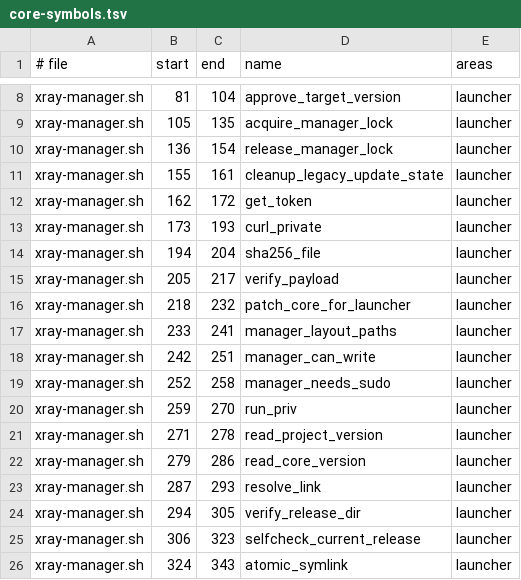
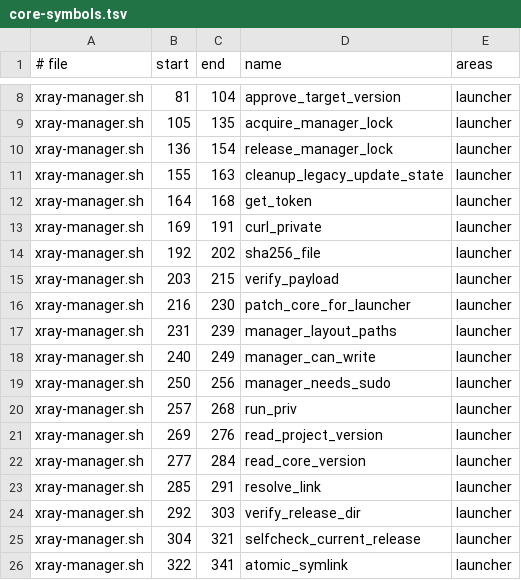
Before and after one commit to xinian5216/xray-manager, a TSV file: docs/ai/core-symbols.tsv, drawn as a sheet; only a part is shown, gaps mark what is left out; the diff covers the shown part only.

```diff
--- a/docs/ai/core-symbols.tsv
+++ b/docs/ai/core-symbols.tsv
@@ -10,17 +10,17 @@ xray-manager.sh	105	135	acquire_manager_lock	launcher
 xray-manager.sh	136	154	release_manager_lock	launcher
-xray-manager.sh	155	161	cleanup_legacy_update_state	launcher
-xray-manager.sh	162	172	get_token	launcher
-xray-manager.sh	173	193	curl_private	launcher
-xray-manager.sh	194	204	sha256_file	launcher
-xray-manager.sh	205	217	verify_payload	launcher
-xray-manager.sh	218	232	patch_core_for_launcher	launcher
-xray-manager.sh	233	241	manager_layout_paths	launcher
-xray-manager.sh	242	251	manager_can_write	launcher
-xray-manager.sh	252	258	manager_needs_sudo	launcher
-xray-manager.sh	259	270	run_priv	launcher
-xray-manager.sh	271	278	read_project_version	launcher
-xray-manager.sh	279	286	read_core_version	launcher
-xray-manager.sh	287	293	resolve_link	launcher
-xray-manager.sh	294	305	verify_release_dir	launcher
-xray-manager.sh	306	323	selfcheck_current_release	launcher
-xray-manager.sh	324	343	atomic_symlink	launcher
+xray-manager.sh	155	163	cleanup_legacy_update_state	launcher
+xray-manager.sh	164	168	get_token	launcher
+xray-manager.sh	169	191	curl_private	launcher
+xray-manager.sh	192	202	sha256_file	launcher
+xray-manager.sh	203	215	verify_payload	launcher
+xray-manager.sh	216	230	patch_core_for_launcher	launcher
+xray-manager.sh	231	239	manager_layout_paths	launcher
+xray-manager.sh	240	249	manager_can_write	launcher
+xray-manager.sh	250	256	manager_needs_sudo	launcher
+xray-manager.sh	257	268	run_priv	launcher
+xray-manager.sh	269	276	read_project_version	launcher
+xray-manager.sh	277	284	read_core_version	launcher
+xray-manager.sh	285	291	resolve_link	launcher
+xray-manager.sh	292	303	verify_release_dir	launcher
+xray-manager.sh	304	321	selfcheck_current_release	launcher
+xray-manager.sh	322	341	atomic_symlink	launcher
```
Also changed, not shown: 10 added rows, 11 removed rows and 30 edited cells elsewhere in this file, 23 other files.
